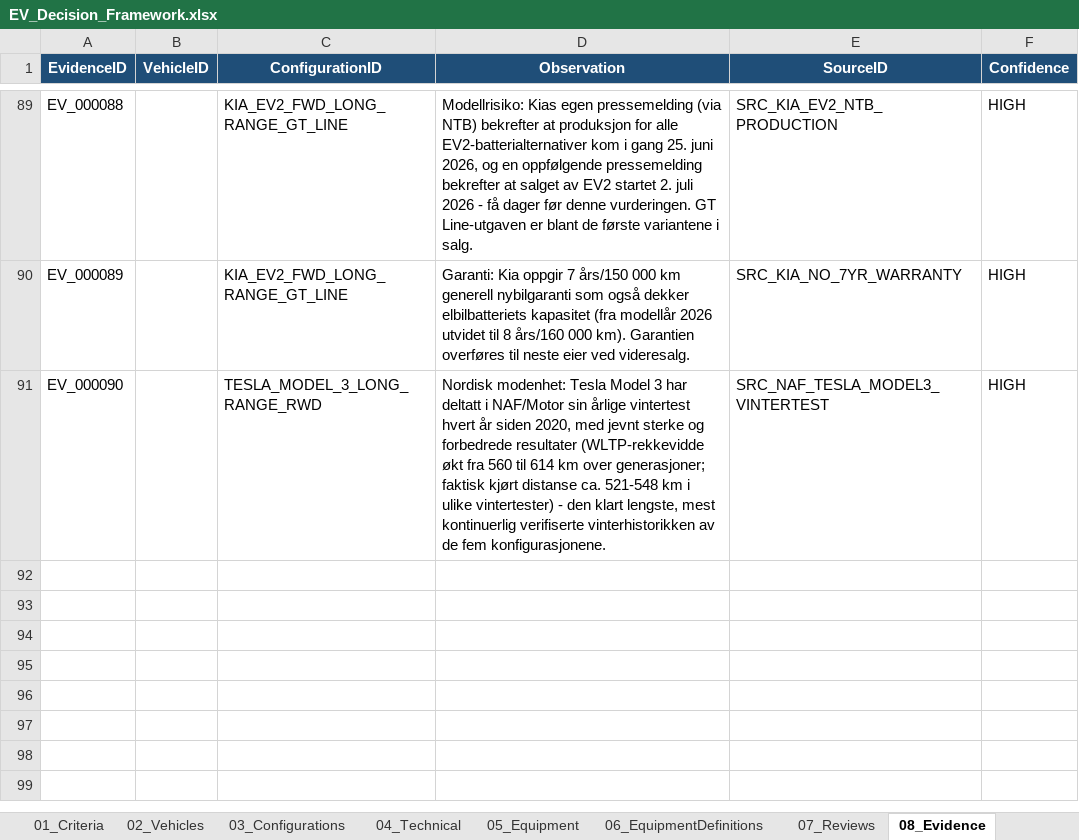
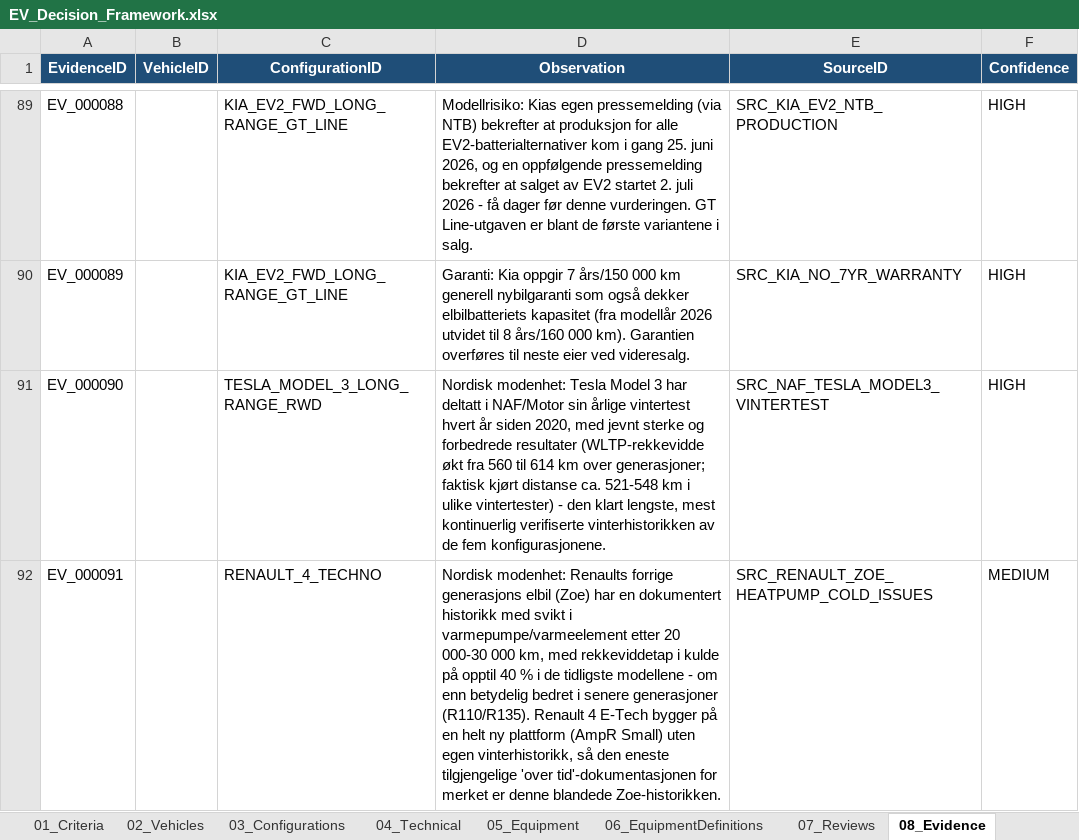
Before and after one commit to bemoy83/decision-framework, an Excel workbook: data/EV_Decision_Framework.xlsx, sheet 08_Evidence, drawn as a sheet; only a part is shown, gaps mark what is left out; values as stored, in another font and other column widths than the file's, no borders; the diff names each change by its address in the sheet, - before the commit and + after, or states it on an @@ line.

Commit message:
Score Renault 4 Techno on W016
W016 (Nordisk modenhet): Renault 4 E-Tech bygger på en helt ny
plattform (AmpR Small, jf. W014) uten egen vinterhistorikk. Den
eneste tilgjengelige "over tid"-dokumentasjonen for merket er
forgjengeren Zoe, som har en reell, dokumentert historikk med
varmepumpe-/varmeelementsvikt og rekkeviddetap på opptil 40 % i kulde
- riktignok bedret i senere generasjoner (R110/R135). Uten egen
modellspesifikk vinterdata og med en historisk blandet
merkebakgrunn på nettopp dette punktet, gir dette den svakeste
vurderingen av de fem. Scoret 2/5.

Legger til én ny kilde (om Zoes historiske varmepumpeproblemer i
kulde).

```diff
--- a/data/EV_Decision_Framework.xlsx (sheet 08_Evidence)
+++ b/data/EV_Decision_Framework.xlsx (sheet 08_Evidence)
+row 92: EV_000091 |  | RENAULT_4_TECHNO | Nordisk modenhet: Renaults forrige generasjons elbil (Zoe) har en dokumentert historikk med svikt i varmepumpe/varmeelement etter 20 000-30 000 km, med rekkeviddetap i kulde på opptil 40 % i de tidligste modellene - om enn betydelig bedret i senere generasjoner (R110/R135). Renault 4 E-Tech bygger på en helt ny plattform (AmpR Small) uten egen vinterhistorikk, så den eneste tilgjengelige 'over tid'-dokumentasjonen for merket er denne blandede Zoe-historikken. | SRC_RENAULT_ZOE_HEATPUMP_COLD_ISSUES | MEDIUM
```
Also changed, not shown: sheet 10_Scoring, sheet 07_Reviews, sheet 09_Sources.
